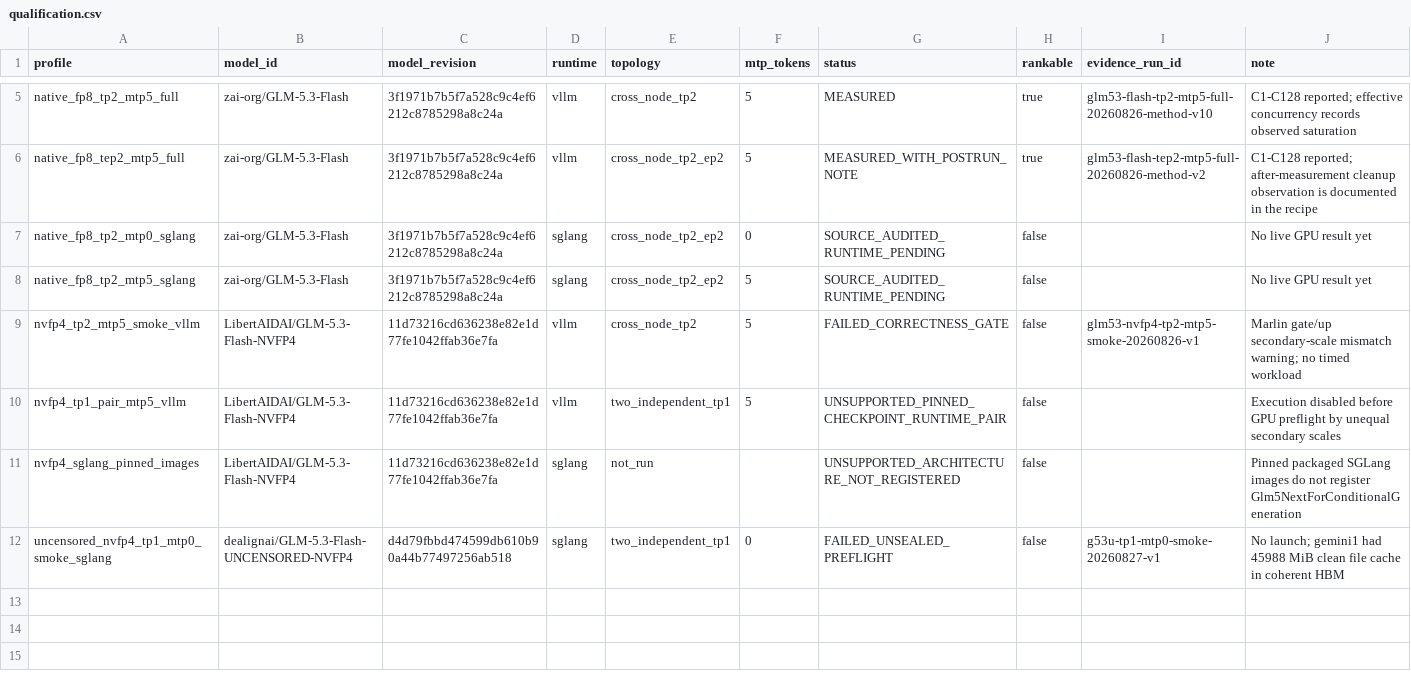
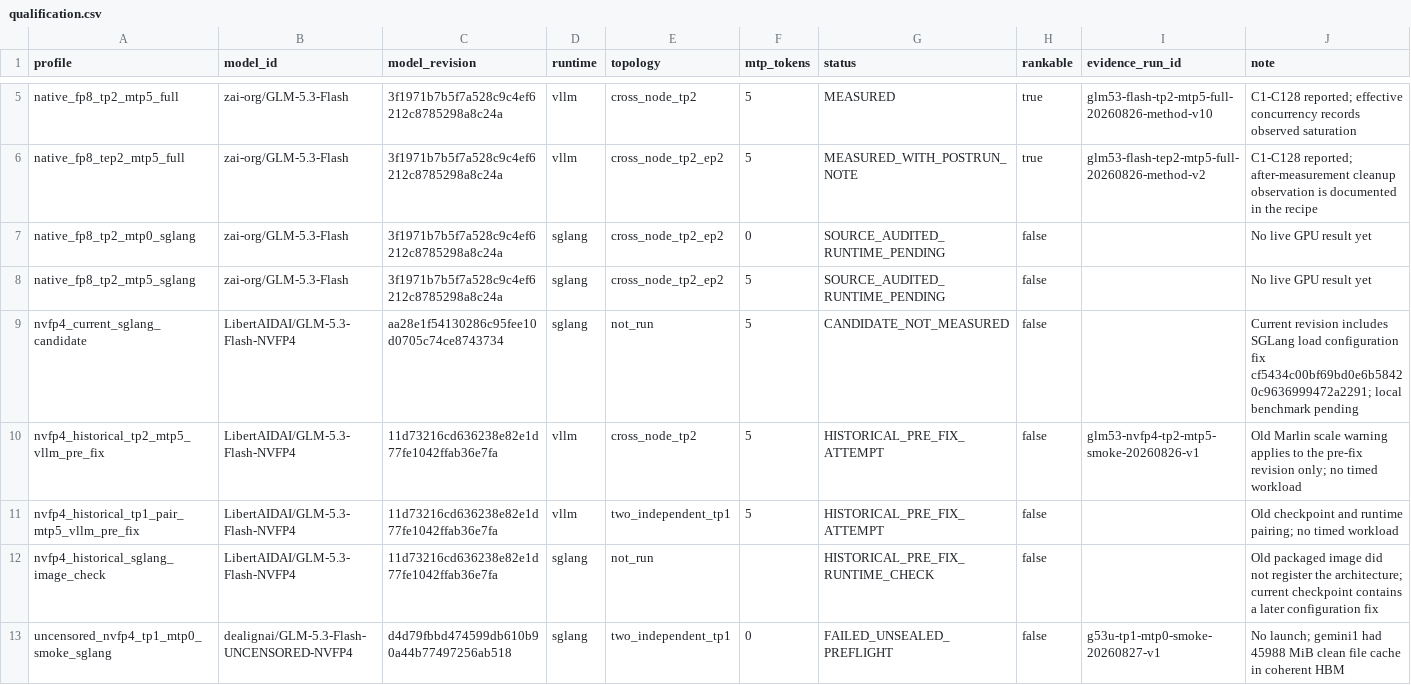
Before and after one commit to catid/dgx_station_benchmarks, a CSV file: glm-5.3-flash/data/qualification.csv, drawn as a sheet; only a part is shown, gaps mark what is left out.

Commit message:
Compare Qwen NVFP4 hardware and add GLM NVFP4 lane

```diff
--- a/glm-5.3-flash/data/qualification.csv
+++ b/glm-5.3-flash/data/qualification.csv
@@ -8,5 +8,6 @@ native_fp8_tp2_mtp0_sglang,zai-org/GLM-5.3-Flash,3f1971b7b5f7a528c9c4ef6212c8785
 native_fp8_tp2_mtp5_sglang,zai-org/GLM-5.3-Flash,3f1971b7b5f7a528c9c4ef6212c8785298a8c24a,sglang,cross_node_tp2_ep2,5,SOURCE_AUDITED_RUNTIME_PENDING,false,,No live GPU result yet
-nvfp4_tp2_mtp5_smoke_vllm,LibertAIDAI/GLM-5.3-Flash-NVFP4,11d73216cd636238e82e1d77fe1042ffab36e7fa,vllm,cross_node_tp2,5,FAILED_CORRECTNESS_GATE,false,glm53-nvfp4-tp2-mtp5-smoke-20260826-v1,Marlin gate/up secondary-scale mismatch warning; no timed workload
-nvfp4_tp1_pair_mtp5_vllm,LibertAIDAI/GLM-5.3-Flash-NVFP4,11d73216cd636238e82e1d77fe1042ffab36e7fa,vllm,two_independent_tp1,5,UNSUPPORTED_PINNED_CHECKPOINT_RUNTIME_PAIR,false,,Execution disabled before GPU preflight by unequal secondary scales
-nvfp4_sglang_pinned_images,LibertAIDAI/GLM-5.3-Flash-NVFP4,11d73216cd636238e82e1d77fe1042ffab36e7fa,sglang,not_run,,UNSUPPORTED_ARCHITECTURE_NOT_REGISTERED,false,,Pinned packaged SGLang images do not register Glm5NextForConditionalGeneration
+nvfp4_current_sglang_candidate,LibertAIDAI/GLM-5.3-Flash-NVFP4,aa28e1f54130286c95fee10d0705c74ce8743734,sglang,not_run,5,CANDIDATE_NOT_MEASURED,false,,Current revision includes SGLang load configuration fix cf5434c00bf69bd0e6b58420c9636999472a2291; local benchmark pending
+nvfp4_historical_tp2_mtp5_vllm_pre_fix,LibertAIDAI/GLM-5.3-Flash-NVFP4,11d73216cd636238e82e1d77fe1042ffab36e7fa,vllm,cross_node_tp2,5,HISTORICAL_PRE_FIX_ATTEMPT,false,glm53-nvfp4-tp2-mtp5-smoke-20260826-v1,Old Marlin scale warning applies to the pre-fix revision only; no timed workload
+nvfp4_historical_tp1_pair_mtp5_vllm_pre_fix,LibertAIDAI/GLM-5.3-Flash-NVFP4,11d73216cd636238e82e1d77fe1042ffab36e7fa,vllm,two_independent_tp1,5,HISTORICAL_PRE_FIX_ATTEMPT,false,,Old checkpoint and runtime pairing; no timed workload
+nvfp4_historical_sglang_image_check,LibertAIDAI/GLM-5.3-Flash-NVFP4,11d73216cd636238e82e1d77fe1042ffab36e7fa,sglang,not_run,,HISTORICAL_PRE_FIX_RUNTIME_CHECK,false,,Old packaged image did not register the architecture; current checkpoint contains a later configuration fix
 uncensored_nvfp4_tp1_mtp0_smoke_sglang,dealignai/GLM-5.3-Flash-UNCENSORED-NVFP4,d4d79fbbd474599db610b90a44b77497256ab518,sglang,two_independent_tp1,0,FAILED_UNSEALED_PREFLIGHT,false,g53u-tp1-mtp0-smoke-20260827-v1,No launch; gemini1 had 45988 MiB clean file cache in coherent HBM
```
Also changed, not shown: 12 other files.
